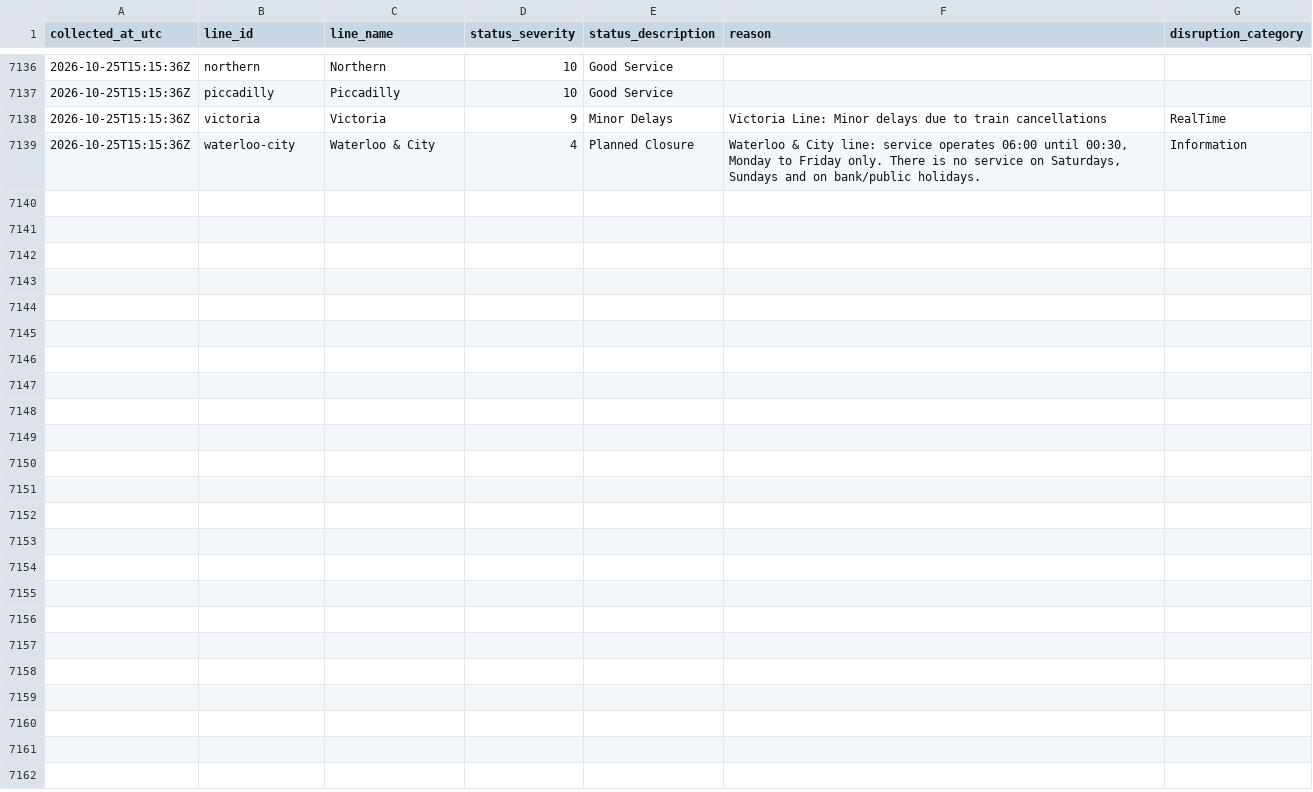
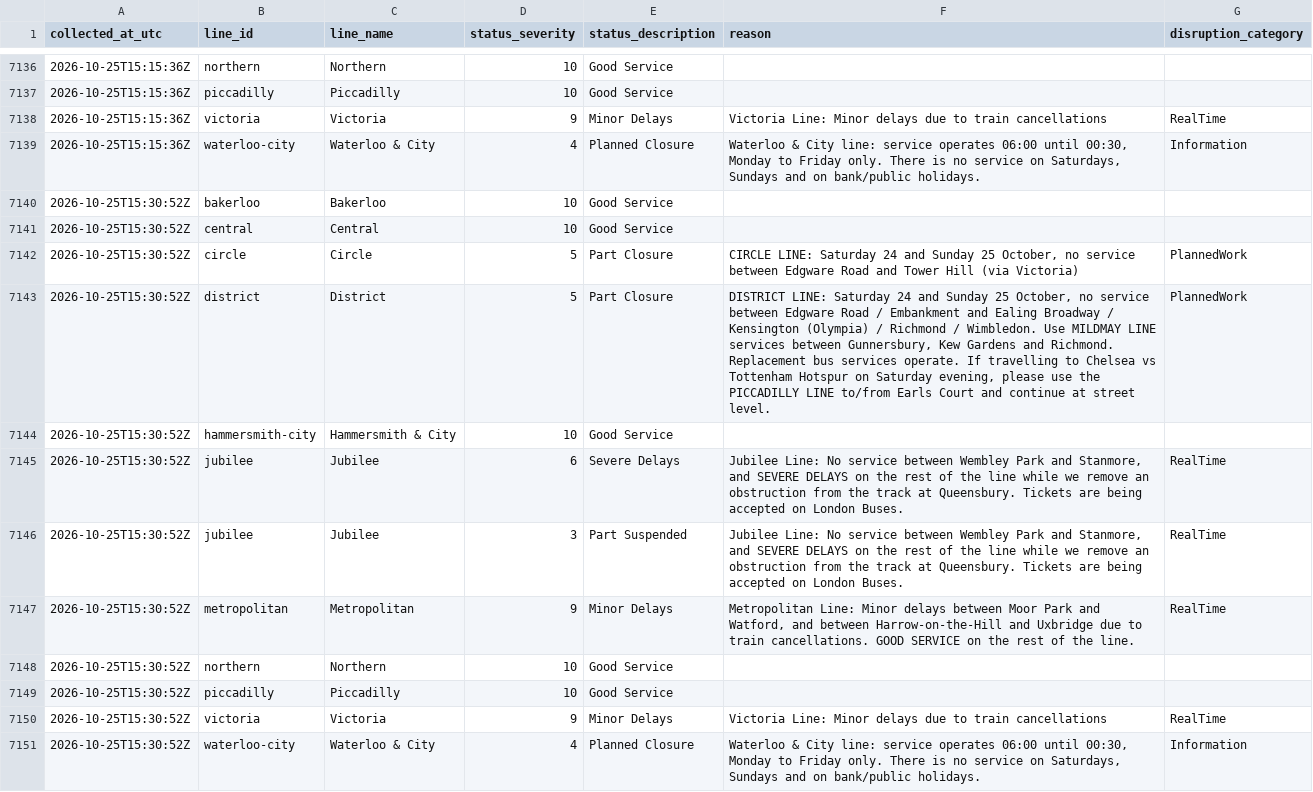
Before and after one commit to AJC-mdx/tfl-delay-analytics, a CSV file: data/tfl_live_status.csv, drawn as a sheet; only a part is shown, gaps mark what is left out; the diff names each change by its address in the sheet, - before the commit and + after, or states it on an @@ line.

```diff
--- a/data/tfl_live_status.csv
+++ b/data/tfl_live_status.csv
+row 7140: 2026-10-25T15:30:52Z | bakerloo | Bakerloo | 10 | Good Service
+row 7141: 2026-10-25T15:30:52Z | central | Central | 10 | Good Service
+row 7142: 2026-10-25T15:30:52Z | circle | Circle | 5 | Part Closure | CIRCLE LINE: Saturday 24 and Sunday 25 October, no service between Edgware Road and Tower Hill (via Victoria) | PlannedWork
+row 7143: 2026-10-25T15:30:52Z | district | District | 5 | Part Closure | DISTRICT LINE: Saturday 24 and Sunday 25 October, no service between Edgware Road / Embankment and Ealing Broadway / Kensington (Olympia) / Richmond / Wimbledon. Use MILDMAY LINE services between Gunnersbury, Kew Gardens and Richmond. Replacement bus services operate. If travelling to Chelsea vs Tottenham Hotspur on Saturday evening, please use the PICCADILLY LINE to/from Earls Court and continue at street level. | PlannedWork
+row 7144: 2026-10-25T15:30:52Z | hammersmith-city | Hammersmith & City | 10 | Good Service
+row 7145: 2026-10-25T15:30:52Z | jubilee | Jubilee | 6 | Severe Delays | Jubilee Line: No service between Wembley Park and Stanmore, and SEVERE DELAYS on the rest of the line while we remove an obstruction from the track at Queensbury. Tickets are being accepted on London Buses. | RealTime
+row 7146: 2026-10-25T15:30:52Z | jubilee | Jubilee | 3 | Part Suspended | Jubilee Line: No service between Wembley Park and Stanmore, and SEVERE DELAYS on the rest of the line while we remove an obstruction from the track at Queensbury. Tickets are being accepted on London Buses. | RealTime
+row 7147: 2026-10-25T15:30:52Z | metropolitan | Metropolitan | 9 | Minor Delays | Metropolitan Line: Minor delays between Moor Park and Watford, and between Harrow-on-the-Hill and Uxbridge due to train cancellations. GOOD SERVICE on the rest of the line. | RealTime
+row 7148: 2026-10-25T15:30:52Z | northern | Northern | 10 | Good Service
+row 7149: 2026-10-25T15:30:52Z | piccadilly | Piccadilly | 10 | Good Service
+row 7150: 2026-10-25T15:30:52Z | victoria | Victoria | 9 | Minor Delays | Victoria Line: Minor delays due to train cancellations | RealTime
+row 7151: 2026-10-25T15:30:52Z | waterloo-city | Waterloo & City | 4 | Planned Closure | Waterloo & City line: service operates 06:00 until 00:30, Monday to Friday only. There is no service on Saturdays, Sundays and on bank/public holidays. | Information
```
